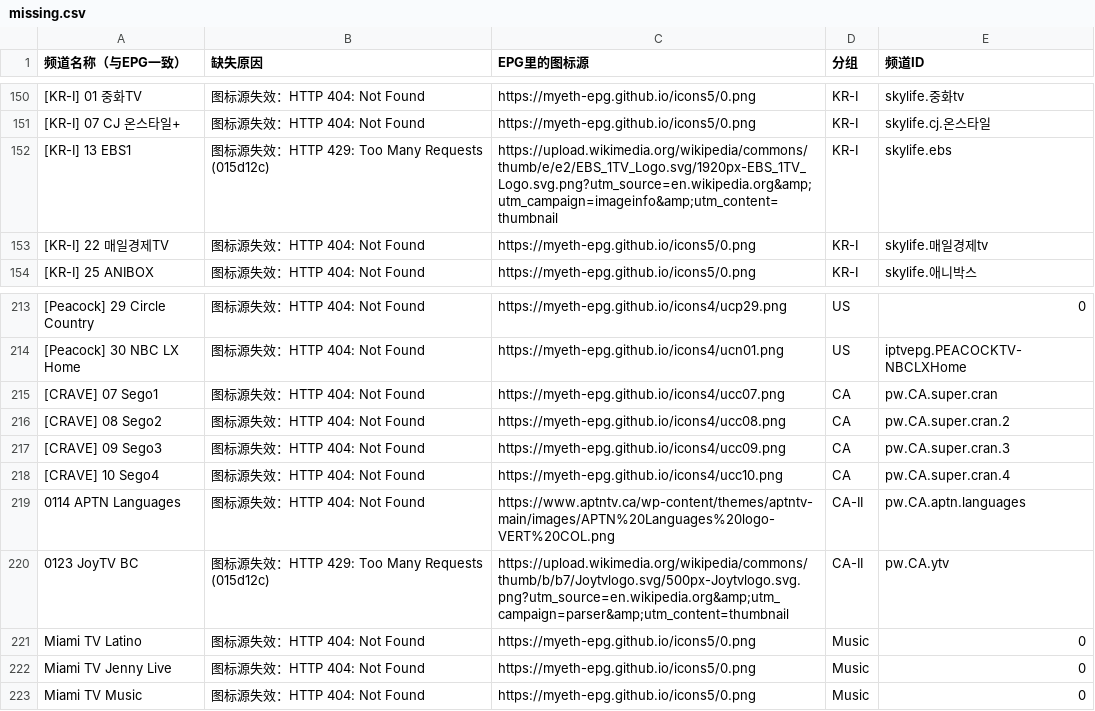
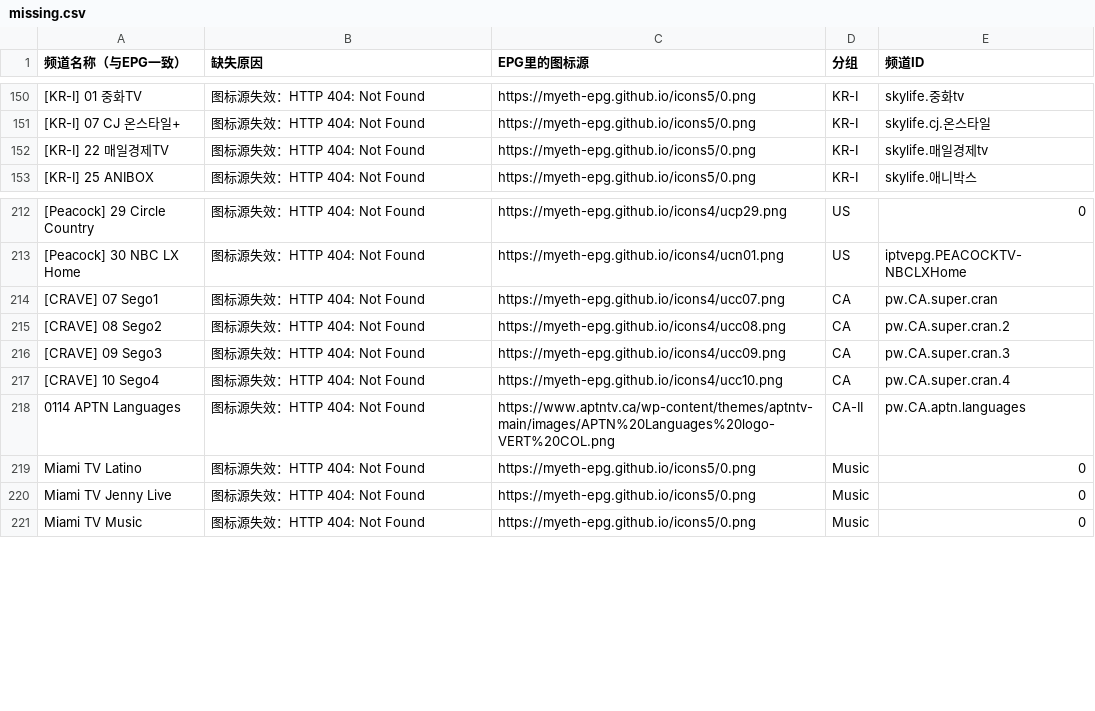
Before and after one commit to Ivan8794/epg-logos, a CSV file: missing.csv, drawn as a sheet; only a part is shown, gaps mark what is left out.

```diff
--- a/missing.csv
+++ b/missing.csv
@@ -151,3 +151,2 @@
 [KR-I] 07 CJ 온스타일+,图标源失效：HTTP 404: Not Found,https://myeth-epg.github.io/icons5/0.png,KR-I,skylife.cj.온스타일
-[KR-I] 13 EBS1,图标源失效：HTTP 429: Too Many Requests (015d12c),https://upload.wikimedia.org/wikipedia/commons/thumb/e/e2/EBS_1TV_Logo.svg/1920px-EBS_1TV_Logo.svg.png?utm_source=en.wikipedia.org&amp;utm_campaign=imageinfo&amp;utm_content=thumbnail,KR-I,skylife.ebs
 [KR-I] 22 매일경제TV,图标源失效：HTTP 404: Not Found,https://myeth-epg.github.io/icons5/0.png,KR-I,skylife.매일경제tv
@@ -219,3 +218,2 @@
 0114 APTN Languages,图标源失效：HTTP 404: Not Found,https://www.aptntv.ca/wp-content/themes/aptntv-main/images/APTN%20Languages%20logo-VERT%20COL.png,CA-II,pw.CA.aptn.languages
-0123 JoyTV BC,图标源失效：HTTP 429: Too Many Requests (015d12c),https://upload.wikimedia.org/wikipedia/commons/thumb/b/b7/Joytvlogo.svg/500px-Joytvlogo.svg.png?utm_source=en.wikipedia.org&amp;utm_campaign=parser&amp;utm_content=thumbnail,CA-II,pw.CA.ytv
 Miami TV Latino,图标源失效：HTTP 404: Not Found,https://myeth-epg.github.io/icons5/0.png,Music,0
```
Also changed, not shown: links.csv, 4 other files.
